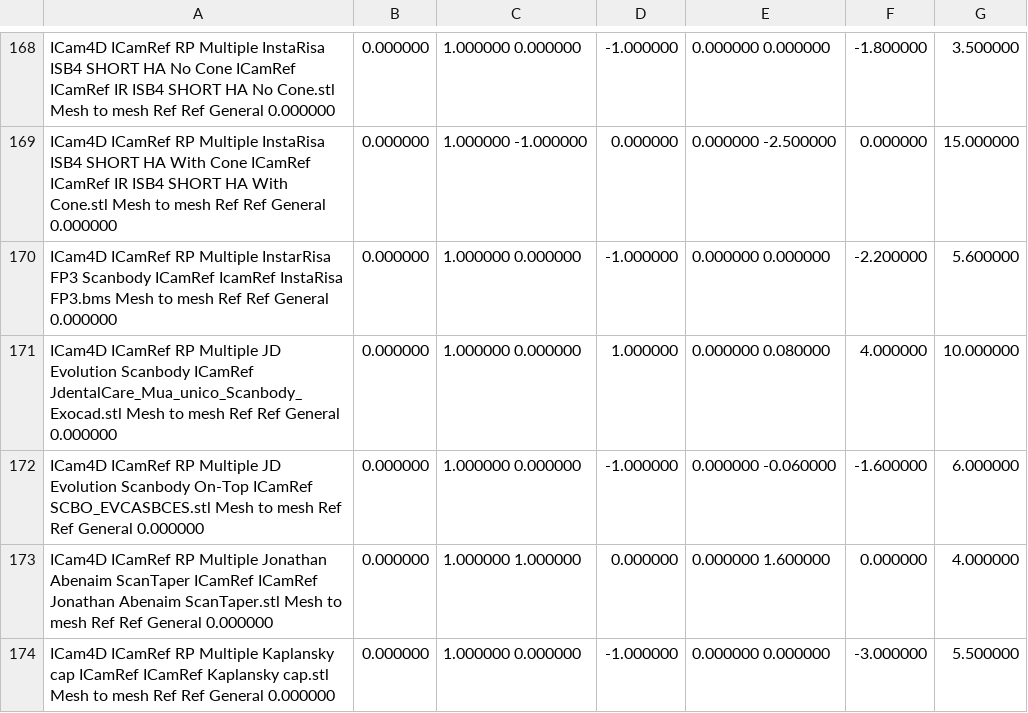
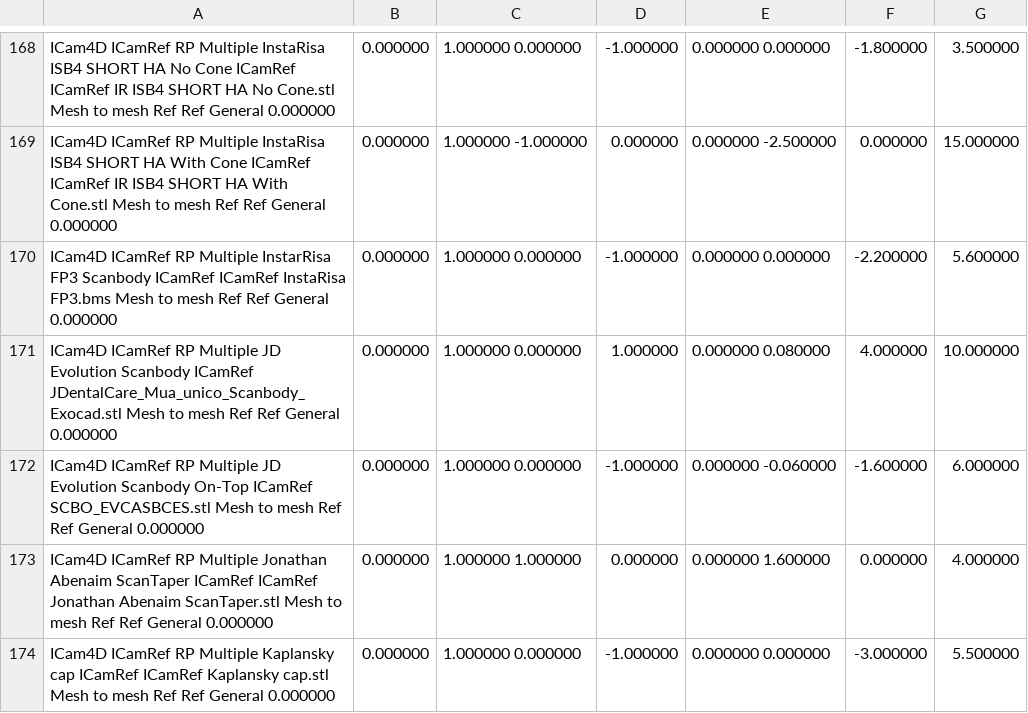
Before and after one commit to TayloJClo/Imetric-Installer, a CSV file: ICamBody Library Master (test).csv, drawn as a sheet; only a part is shown, gaps mark what is left out; the diff covers the shown part only.

Commit message:
Update ICamBody Library Master (test).csv

```diff
--- a/ICamBody Library Master (test).csv
+++ b/ICamBody Library Master (test).csv
@@ -169,4 +169,4 @@ ICam4D	ICamRef	RP	Multiple	InstaRisa ISB4 SHORT HA No Cone	ICamRef	ICamRef IR IS
 ICam4D	ICamRef	RP	Multiple	InstaRisa ISB4 SHORT HA With Cone	ICamRef	ICamRef IR ISB4 SHORT HA With Cone.stl	Mesh to mesh	Ref	Ref	General												0.000000;0.000000;1.000000	-1.000000;0.000000;0.000000	-2.500000;0.000000;15.000000									
-ICam4D	ICamRef	RP	Multiple	InstarRisa FP3 Scanbody	ICamRef	IcamRef InstaRisa FP3.bms	Mesh to mesh	Ref	Ref	General												0.000000;0.000000;1.000000	0.000000;-1.000000;0.000000	0.000000;-2.200000;5.600000									
-ICam4D	ICamRef	RP	Multiple	JD Evolution Scanbody	ICamRef	JdentalCare_Mua_unico_Scanbody_Exocad.stl	Mesh to mesh	Ref	Ref	General												0.000000;0.000000;1.000000	0.000000;1.000000;0.000000	0.080000;4.000000;10.000000									
+ICam4D	ICamRef	RP	Multiple	InstarRisa FP3 Scanbody	ICamRef	ICamRef InstaRisa FP3.bms	Mesh to mesh	Ref	Ref	General												0.000000;0.000000;1.000000	0.000000;-1.000000;0.000000	0.000000;-2.200000;5.600000									
+ICam4D	ICamRef	RP	Multiple	JD Evolution Scanbody	ICamRef	JDentalCare_Mua_unico_Scanbody_Exocad.stl	Mesh to mesh	Ref	Ref	General												0.000000;0.000000;1.000000	0.000000;1.000000;0.000000	0.080000;4.000000;10.000000									
 ICam4D	ICamRef	RP	Multiple	JD Evolution Scanbody On-Top	ICamRef	SCBO_EVCASBCES.stl	Mesh to mesh	Ref	Ref	General												0.000000;0.000000;1.000000	0.000000;-1.000000;0.000000	-0.060000;-1.600000;6.000000									
```
Also changed, not shown: 17 edited cells elsewhere in this file.
